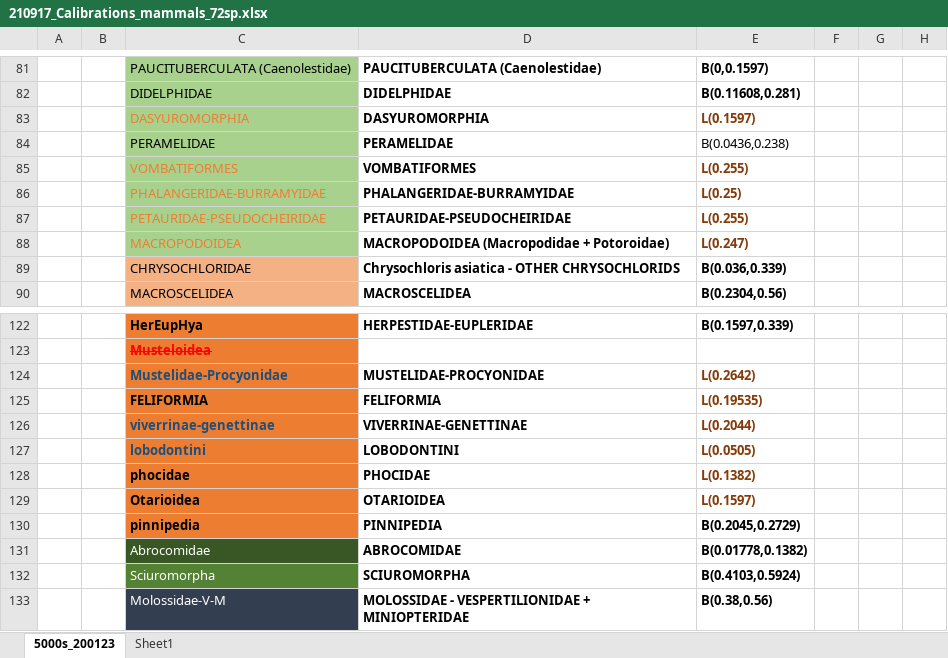
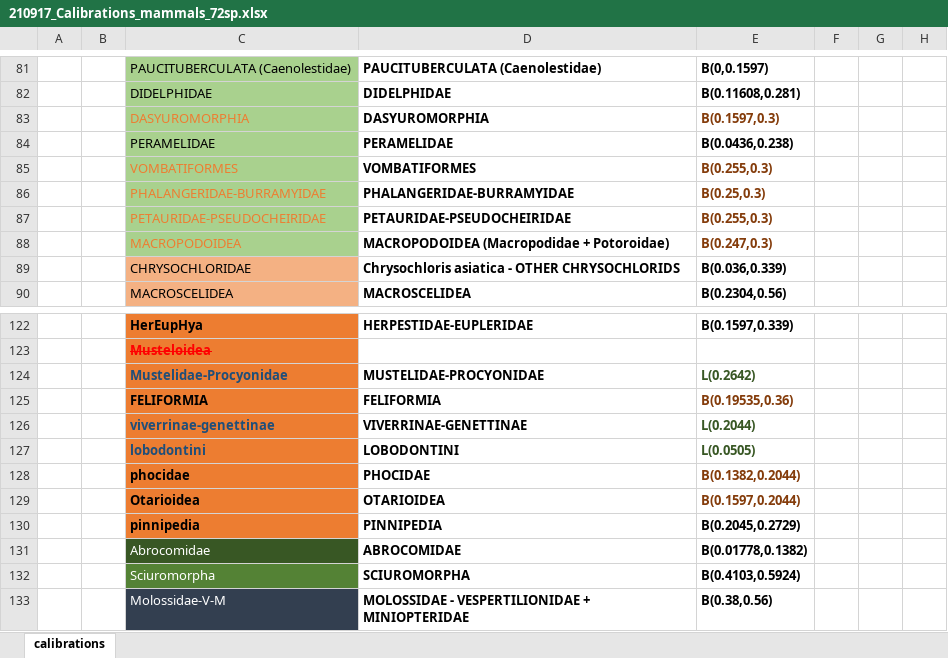
Before and after one commit to sabifo4/mammals_dating, an Excel workbook: calibrations/210917_Calibrations_mammals_72sp.xlsx, sheet calibrations, drawn as a sheet; only a part is shown, gaps mark what is left out; values as stored, in another font and other column widths than the file's, no borders; the diff covers the shown part only; the diff names each change by its address in the sheet, - before the commit and + after, or states it on an @@ line.

Commit message:
Update excel sheet and add pdf file with justifications

```diff
--- a/calibrations/210917_Calibrations_mammals_72sp.xlsx (sheet calibrations)
+++ b/calibrations/210917_Calibrations_mammals_72sp.xlsx (sheet calibrations)
-sheet tab: 5000s_200123
+sheet tab: calibrations
-sheet tab: Sheet1
-E83: L(0.1597)
+E83: B(0.1597,0.3)
-E84 bold: off
+E84 bold: on
-E85: L(0.255)
+E85: B(0.255,0.3)
-E86: L(0.25)
+E86: B(0.25,0.3)
-E87: L(0.255)
+E87: B(0.255,0.3)
-E88: L(0.247)
+E88: B(0.247,0.3)
-E124 text colour: #843C0B
+E124 text colour: #385724
-E125: L(0.19535)
+E125: B(0.19535,0.36)
-E126:E127 text colour: #843C0B
+E126:E127 text colour: #385724
-E128: L(0.1382)
+E128: B(0.1382,0.2044)
-E129: L(0.1597)
+E129: B(0.1597,0.2044)
```
Also changed, not shown: 6 edited cells and cell formats elsewhere in this sheet, 1 other file.
